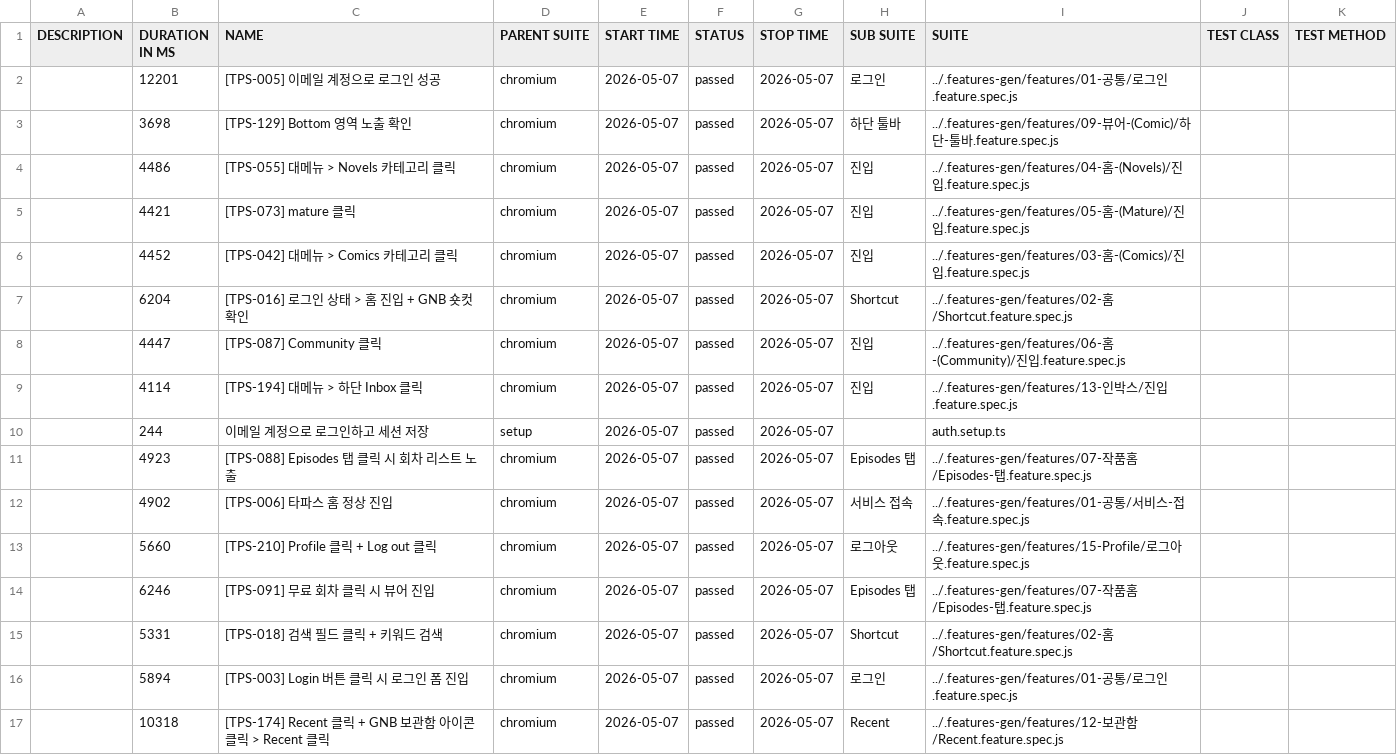
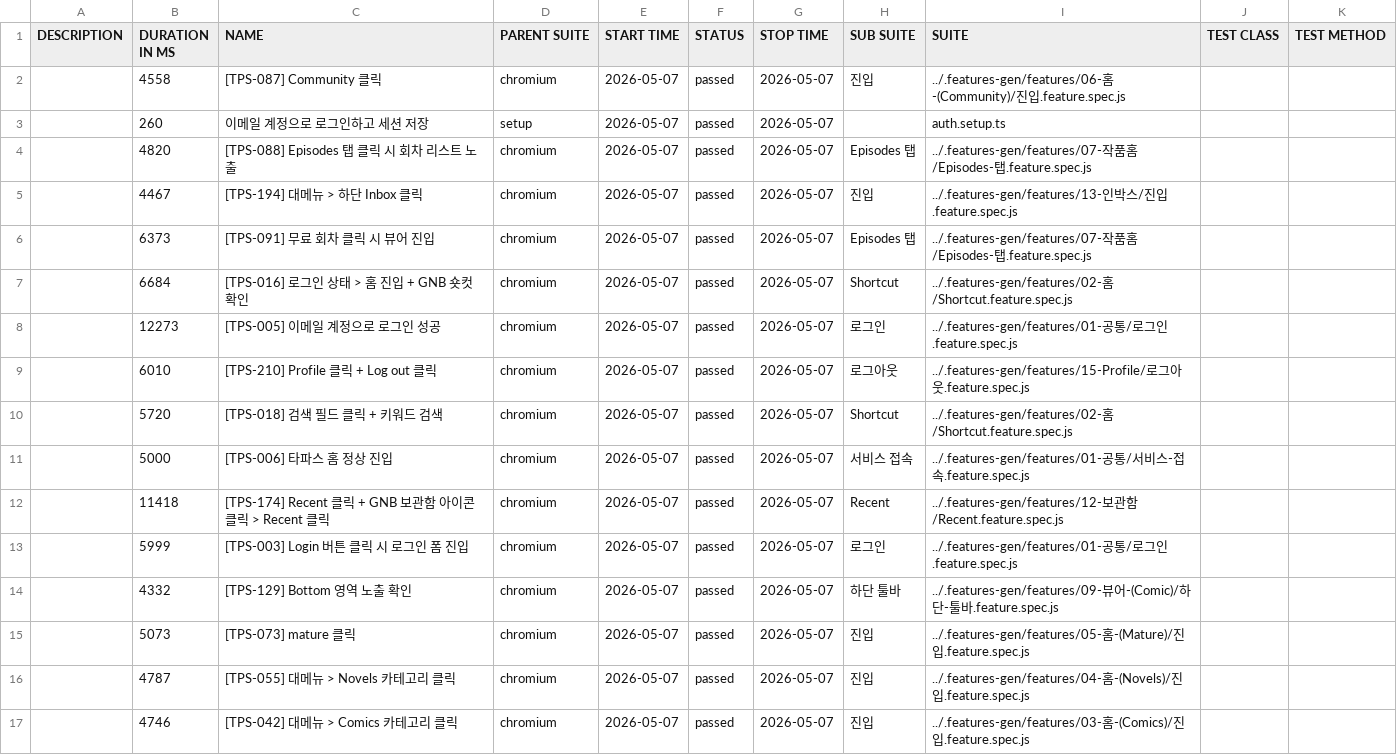
Before and after one commit to RheeSuho/tapas-qa, a CSV file: data/suites.csv, drawn as a sheet.

```diff
--- a/data/suites.csv
+++ b/data/suites.csv
@@ -1,17 +1,17 @@
 "DESCRIPTION","DURATION IN MS","NAME","PARENT SUITE","START TIME","STATUS","STOP TIME","SUB SUITE","SUITE","TEST CLASS","TEST METHOD"
-"","12201","[TPS-005] 이메일 계정으로 로그인 성공","chromium","2026-05-07","passed","2026-05-07","로그인","../.features-gen/features/01-공통/로그인.feature.spec.js","",""
-"","3698","[TPS-129] Bottom 영역 노출 확인","chromium","2026-05-07","passed","2026-05-07","하단 툴바","../.features-gen/features/09-뷰어-(Comic)/하단-툴바.feature.spec.js","",""
-"","4486","[TPS-055] 대메뉴 > Novels 카테고리 클릭","chromium","2026-05-07","passed","2026-05-07","진입","../.features-gen/features/04-홈-(Novels)/진입.feature.spec.js","",""
-"","4421","[TPS-073] mature 클릭","chromium","2026-05-07","passed","2026-05-07","진입","../.features-gen/features/05-홈-(Mature)/진입.feature.spec.js","",""
-"","4452","[TPS-042] 대메뉴 > Comics 카테고리 클릭","chromium","2026-05-07","passed","2026-05-07","진입","../.features-gen/features/03-홈-(Comics)/진입.feature.spec.js","",""
-"","6204","[TPS-016] 로그인 상태 > 홈 진입 + GNB 숏컷 확인","chromium","2026-05-07","passed","2026-05-07","Shortcut","../.features-gen/features/02-홈/Shortcut.feature.spec.js","",""
-"","4447","[TPS-087] Community 클릭","chromium","2026-05-07","passed","2026-05-07","진입","../.features-gen/features/06-홈-(Community)/진입.feature.spec.js","",""
-"","4114","[TPS-194] 대메뉴 > 하단 Inbox 클릭","chromium","2026-05-07","passed","2026-05-07","진입","../.features-gen/features/13-인박스/진입.feature.spec.js","",""
-"","244","이메일 계정으로 로그인하고 세션 저장","setup","2026-05-07","passed","2026-05-07","","auth.setup.ts","",""
-"","4923","[TPS-088] Episodes 탭 클릭 시 회차 리스트 노출","chromium","2026-05-07","passed","2026-05-07","Episodes 탭","../.features-gen/features/07-작품홈/Episodes-탭.feature.spec.js","",""
-"","4902","[TPS-006] 타파스 홈 정상 진입","chromium","2026-05-07","passed","2026-05-07","서비스 접속","../.features-gen/features/01-공통/서비스-접속.feature.spec.js","",""
-"","5660","[TPS-210] Profile 클릭 + Log out 클릭","chromium","2026-05-07","passed","2026-05-07","로그아웃","../.features-gen/features/15-Profile/로그아웃.feature.spec.js","",""
-"","6246","[TPS-091] 무료 회차 클릭 시 뷰어 진입","chromium","2026-05-07","passed","2026-05-07","Episodes 탭","../.features-gen/features/07-작품홈/Episodes-탭.feature.spec.js","",""
-"","5331","[TPS-018] 검색 필드 클릭 + 키워드 검색","chromium","2026-05-07","passed","2026-05-07","Shortcut","../.features-gen/features/02-홈/Shortcut.feature.spec.js","",""
-"","5894","[TPS-003] Login 버튼 클릭 시 로그인 폼 진입","chromium","2026-05-07","passed","2026-05-07","로그인","../.features-gen/features/01-공통/로그인.feature.spec.js","",""
-"","10318","[TPS-174] Recent 클릭 + GNB 보관함 아이콘 클릭 > Recent 클릭","chromium","2026-05-07","passed","2026-05-07","Recent","../.features-gen/features/12-보관함/Recent.feature.spec.js","",""
+"","4558","[TPS-087] Community 클릭","chromium","2026-05-07","passed","2026-05-07","진입","../.features-gen/features/06-홈-(Community)/진입.feature.spec.js","",""
+"","260","이메일 계정으로 로그인하고 세션 저장","setup","2026-05-07","passed","2026-05-07","","auth.setup.ts","",""
+"","4820","[TPS-088] Episodes 탭 클릭 시 회차 리스트 노출","chromium","2026-05-07","passed","2026-05-07","Episodes 탭","../.features-gen/features/07-작품홈/Episodes-탭.feature.spec.js","",""
+"","4467","[TPS-194] 대메뉴 > 하단 Inbox 클릭","chromium","2026-05-07","passed","2026-05-07","진입","../.features-gen/features/13-인박스/진입.feature.spec.js","",""
+"","6373","[TPS-091] 무료 회차 클릭 시 뷰어 진입","chromium","2026-05-07","passed","2026-05-07","Episodes 탭","../.features-gen/features/07-작품홈/Episodes-탭.feature.spec.js","",""
+"","6684","[TPS-016] 로그인 상태 > 홈 진입 + GNB 숏컷 확인","chromium","2026-05-07","passed","2026-05-07","Shortcut","../.features-gen/features/02-홈/Shortcut.feature.spec.js","",""
+"","12273","[TPS-005] 이메일 계정으로 로그인 성공","chromium","2026-05-07","passed","2026-05-07","로그인","../.features-gen/features/01-공통/로그인.feature.spec.js","",""
+"","6010","[TPS-210] Profile 클릭 + Log out 클릭","chromium","2026-05-07","passed","2026-05-07","로그아웃","../.features-gen/features/15-Profile/로그아웃.feature.spec.js","",""
+"","5720","[TPS-018] 검색 필드 클릭 + 키워드 검색","chromium","2026-05-07","passed","2026-05-07","Shortcut","../.features-gen/features/02-홈/Shortcut.feature.spec.js","",""
+"","5000","[TPS-006] 타파스 홈 정상 진입","chromium","2026-05-07","passed","2026-05-07","서비스 접속","../.features-gen/features/01-공통/서비스-접속.feature.spec.js","",""
+"","11418","[TPS-174] Recent 클릭 + GNB 보관함 아이콘 클릭 > Recent 클릭","chromium","2026-05-07","passed","2026-05-07","Recent","../.features-gen/features/12-보관함/Recent.feature.spec.js","",""
+"","5999","[TPS-003] Login 버튼 클릭 시 로그인 폼 진입","chromium","2026-05-07","passed","2026-05-07","로그인","../.features-gen/features/01-공통/로그인.feature.spec.js","",""
+"","4332","[TPS-129] Bottom 영역 노출 확인","chromium","2026-05-07","passed","2026-05-07","하단 툴바","../.features-gen/features/09-뷰어-(Comic)/하단-툴바.feature.spec.js","",""
+"","5073","[TPS-073] mature 클릭","chromium","2026-05-07","passed","2026-05-07","진입","../.features-gen/features/05-홈-(Mature)/진입.feature.spec.js","",""
+"","4787","[TPS-055] 대메뉴 > Novels 카테고리 클릭","chromium","2026-05-07","passed","2026-05-07","진입","../.features-gen/features/04-홈-(Novels)/진입.feature.spec.js","",""
+"","4746","[TPS-042] 대메뉴 > Comics 카테고리 클릭","chromium","2026-05-07","passed","2026-05-07","진입","../.features-gen/features/03-홈-(Comics)/진입.feature.spec.js","",""
```
Also changed, not shown: 53 other files.
